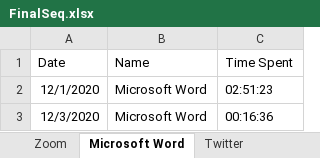
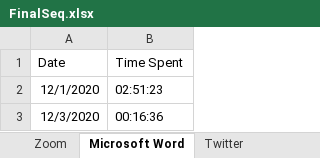
Before and after one commit to 201019-UiPath/Team1EmptyString-P2, an Excel workbook: ExitSequence/FinalSeq.xlsx, sheet Microsoft Word, drawn as a sheet; values as stored, in another font and other column widths than the file's, no borders; the diff names each change by its address in the sheet, - before the commit and + after, or states it on an @@ line.

```diff
--- a/ExitSequence/FinalSeq.xlsx (sheet Microsoft Word)
+++ b/ExitSequence/FinalSeq.xlsx (sheet Microsoft Word)
-column B (Name), rows 2-3: Microsoft Word | Microsoft Word
```
Also changed, not shown: sheet Youtube, sheet Twitter, sheet Outlook, sheet Zoom, other sheet tabs, 2 other files.
